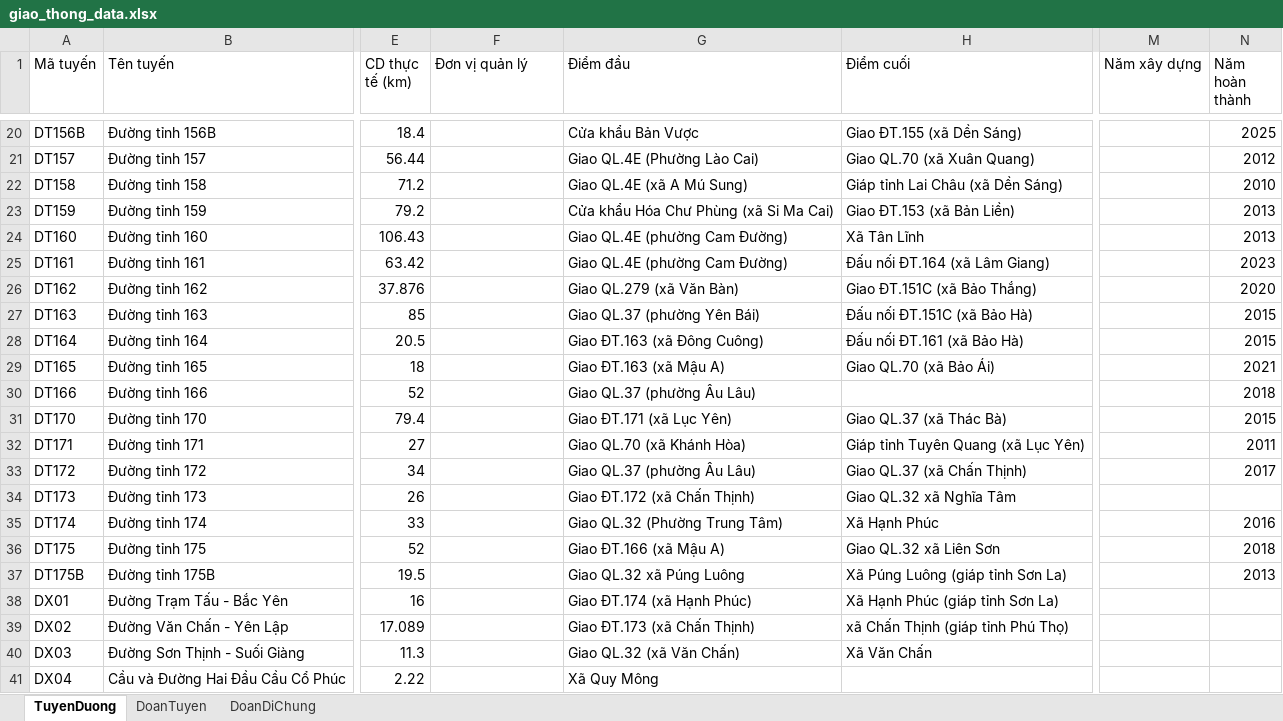
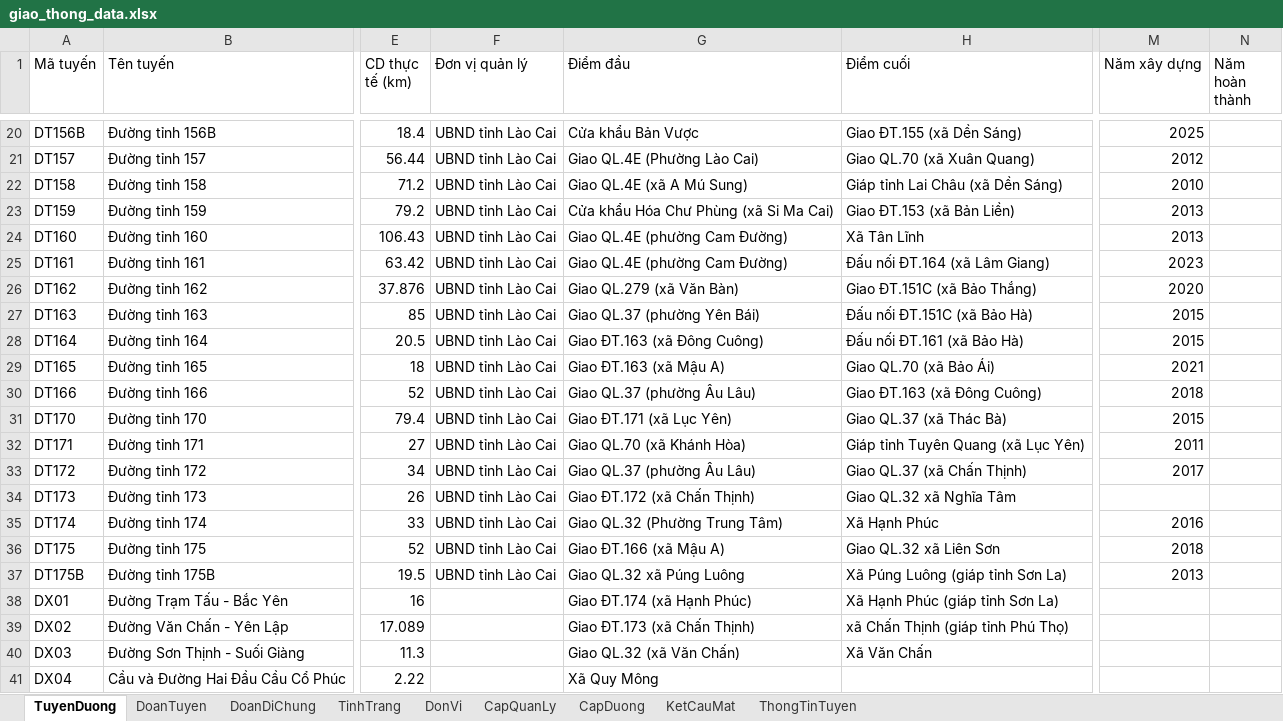
Before and after one commit to MrVHThanh/Quan_ly_giao_thong, an Excel workbook: data/giao_thong_data.xlsx, sheet TuyenDuong, drawn as a sheet; only a part is shown, gaps mark what is left out; values as stored, in another font and other column widths than the file's, no cell formats; table styles not drawn; the diff covers the shown part only; the diff names each change by its address in the sheet, - before the commit and + after, or states it on an @@ line.

```diff
--- a/data/giao_thong_data.xlsx (sheet TuyenDuong)
+++ b/data/giao_thong_data.xlsx (sheet TuyenDuong)
+sheet tab: TinhTrang
+sheet tab: DonVi
+sheet tab: CapQuanLy
+sheet tab: CapDuong
+sheet tab: KetCauMat
+sheet tab: ThongTinTuyen
-F20:F37 (Đơn vị quản lý): (empty)
+F20:F37 (Đơn vị quản lý): UBND tỉnh Lào Cai
-M20 (Năm xây dựng): (empty)
+M20 (Năm xây dựng): 2025
-N20 (Năm hoàn thành): 2025
+N20 (Năm hoàn thành): (empty)
-M21 (Năm xây dựng): (empty)
+M21 (Năm xây dựng): 2012
-N21 (Năm hoàn thành): 2012
+N21 (Năm hoàn thành): (empty)
-M22 (Năm xây dựng): (empty)
+M22 (Năm xây dựng): 2010
-N22 (Năm hoàn thành): 2010
+N22 (Năm hoàn thành): (empty)
-M23:M24 (Năm xây dựng): (empty)
+M23:M24 (Năm xây dựng): 2013
-N23:N24 (Năm hoàn thành): 2013
+N23:N24 (Năm hoàn thành): (empty)
-M25 (Năm xây dựng): (empty)
+M25 (Năm xây dựng): 2023
-N25 (Năm hoàn thành): 2023
+N25 (Năm hoàn thành): (empty)
-M26 (Năm xây dựng): (empty)
+M26 (Năm xây dựng): 2020
-N26 (Năm hoàn thành): 2020
+N26 (Năm hoàn thành): (empty)
-M27:M28 (Năm xây dựng): (empty)
+M27:M28 (Năm xây dựng): 2015
-N27:N28 (Năm hoàn thành): 2015
+N27:N28 (Năm hoàn thành): (empty)
-M29 (Năm xây dựng): (empty)
+M29 (Năm xây dựng): 2021
-N29 (Năm hoàn thành): 2021
+N29 (Năm hoàn thành): (empty)
-H30 (Điểm cuối): (empty)
+H30 (Điểm cuối): Giao ĐT.163 (xã Đông Cuông)
-M30 (Năm xây dựng): (empty)
+M30 (Năm xây dựng): 2018
-N30 (Năm hoàn thành): 2018
+N30 (Năm hoàn thành): (empty)
-M31 (Năm xây dựng): (empty)
+M31 (Năm xây dựng): 2015
-N31 (Năm hoàn thành): 2015
+N31 (Năm hoàn thành): (empty)
-M32 (Năm xây dựng): (empty)
+M32 (Năm xây dựng): 2011
-N32 (Năm hoàn thành): 2011
+N32 (Năm hoàn thành): (empty)
-M33 (Năm xây dựng): (empty)
+M33 (Năm xây dựng): 2017
-N33 (Năm hoàn thành): 2017
+N33 (Năm hoàn thành): (empty)
-M35 (Năm xây dựng): (empty)
+M35 (Năm xây dựng): 2016
-N35 (Năm hoàn thành): 2016
+N35 (Năm hoàn thành): (empty)
-M36 (Năm xây dựng): (empty)
+M36 (Năm xây dựng): 2018
-N36 (Năm hoàn thành): 2018
+N36 (Năm hoàn thành): (empty)
-M37 (Năm xây dựng): (empty)
+M37 (Năm xây dựng): 2013
-N37 (Năm hoàn thành): 2013
+N37 (Năm hoàn thành): (empty)
```
Also changed, not shown: 50 edited cells elsewhere in this sheet, sheet DoanTuyen, sheet DoanDiChung, cell formats, Chuẩn hóa giao thong.xlsx, 31 other files.
